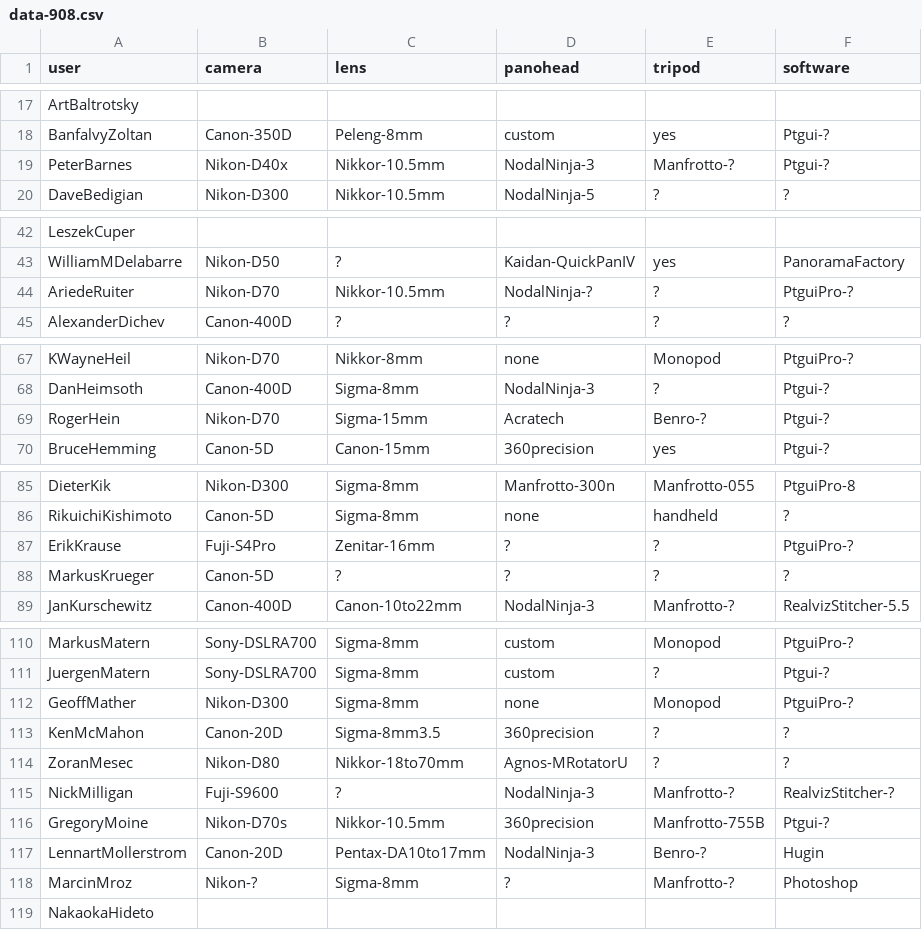
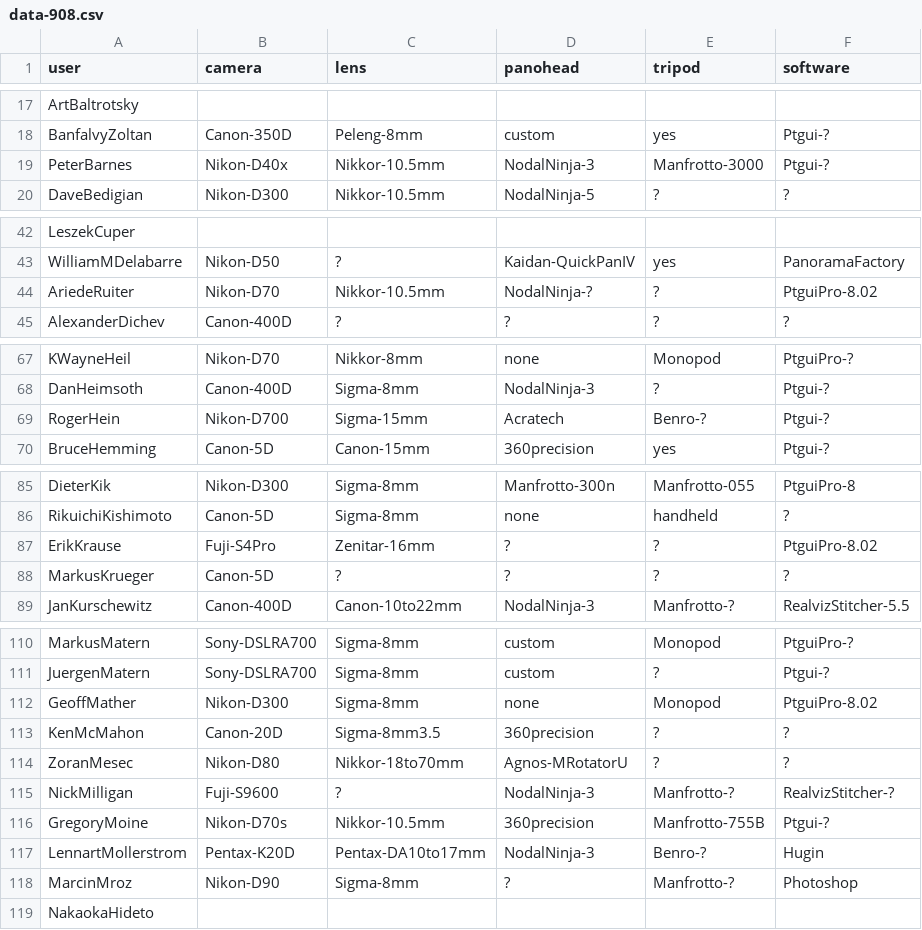
Before and after one commit to thatch/wwp-equipment, a CSV file: new/data-908.csv, drawn as a sheet; only a part is shown, gaps mark what is left out; the diff covers the shown part only.

```diff
--- a/new/data-908.csv
+++ b/new/data-908.csv
@@ -18,3 +18,3 @@ ArtBaltrotsky
 BanfalvyZoltan,Canon-350D,Peleng-8mm,custom,yes,Ptgui-?
-PeterBarnes,Nikon-D40x,Nikkor-10.5mm,NodalNinja-3,Manfrotto-?,Ptgui-?
+PeterBarnes,Nikon-D40x,Nikkor-10.5mm,NodalNinja-3,Manfrotto-3000,Ptgui-?
 DaveBedigian,Nikon-D300,Nikkor-10.5mm,NodalNinja-5,?,?
@@ -43,3 +43,3 @@ LeszekCuper
 WilliamMDelabarre,Nikon-D50,?,Kaidan-QuickPanIV,yes,PanoramaFactory
-AriedeRuiter,Nikon-D70,Nikkor-10.5mm,NodalNinja-?,?,PtguiPro-?
+AriedeRuiter,Nikon-D70,Nikkor-10.5mm,NodalNinja-?,?,PtguiPro-8.02
 AlexanderDichev,Canon-400D,?,?,?,?
@@ -68,3 +68,3 @@ KWayneHeil,Nikon-D70,Nikkor-8mm,none,Monopod,PtguiPro-?
 DanHeimsoth,Canon-400D,Sigma-8mm,NodalNinja-3,?,Ptgui-?
-RogerHein,Nikon-D70,Sigma-15mm,Acratech,Benro-?,Ptgui-?
+RogerHein,Nikon-D700,Sigma-15mm,Acratech,Benro-?,Ptgui-?
 BruceHemming,Canon-5D,Canon-15mm,360precision,yes,Ptgui-?
@@ -86,3 +86,3 @@ DieterKik,Nikon-D300,Sigma-8mm,Manfrotto-300n,Manfrotto-055,PtguiPro-8
 RikuichiKishimoto,Canon-5D,Sigma-8mm,none,handheld,?
-ErikKrause,Fuji-S4Pro,Zenitar-16mm,?,?,PtguiPro-?
+ErikKrause,Fuji-S4Pro,Zenitar-16mm,?,?,PtguiPro-8.02
 MarkusKrueger,Canon-5D,?,?,?,?
@@ -111,3 +111,3 @@ MarkusMatern,Sony-DSLRA700,Sigma-8mm,custom,Monopod,PtguiPro-?
 JuergenMatern,Sony-DSLRA700,Sigma-8mm,custom,?,Ptgui-?
-GeoffMather,Nikon-D300,Sigma-8mm,none,Monopod,PtguiPro-?
+GeoffMather,Nikon-D300,Sigma-8mm,none,Monopod,PtguiPro-8.02
 KenMcMahon,Canon-20D,Sigma-8mm3.5,360precision,?,?
@@ -116,4 +116,4 @@ NickMilligan,Fuji-S9600,?,NodalNinja-3,Manfrotto-?,RealvizStitcher-?
 GregoryMoine,Nikon-D70s,Nikkor-10.5mm,360precision,Manfrotto-755B,Ptgui-?
-LennartMollerstrom,Canon-20D,Pentax-DA10to17mm,NodalNinja-3,Benro-?,Hugin
-MarcinMroz,Nikon-?,Sigma-8mm,?,Manfrotto-?,Photoshop
+LennartMollerstrom,Pentax-K20D,Pentax-DA10to17mm,NodalNinja-3,Benro-?,Hugin
+MarcinMroz,Nikon-D90,Sigma-8mm,?,Manfrotto-?,Photoshop
 NakaokaHideto
```
Also changed, not shown: 2 edited cells elsewhere in this file, new/data-1205.csv, new/data-1208.csv, 35 other files.
